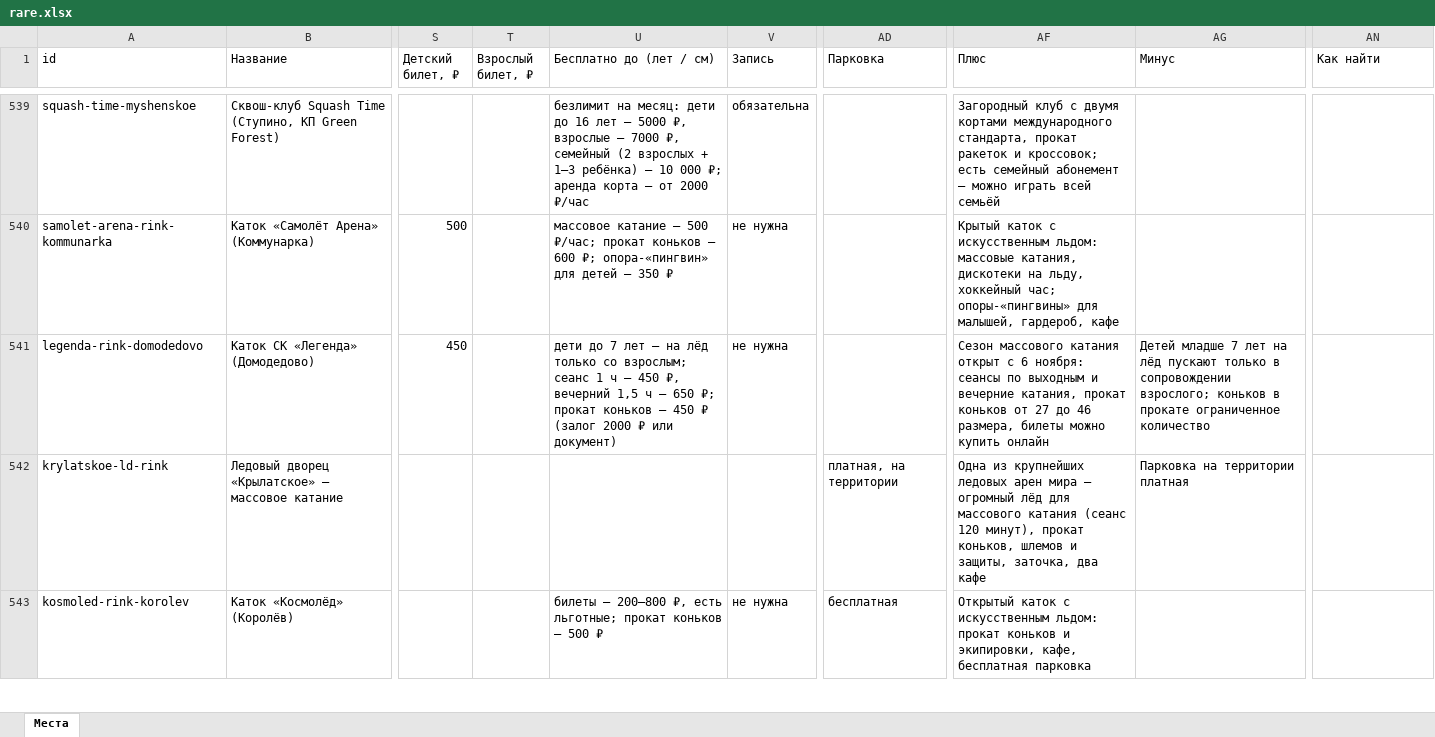
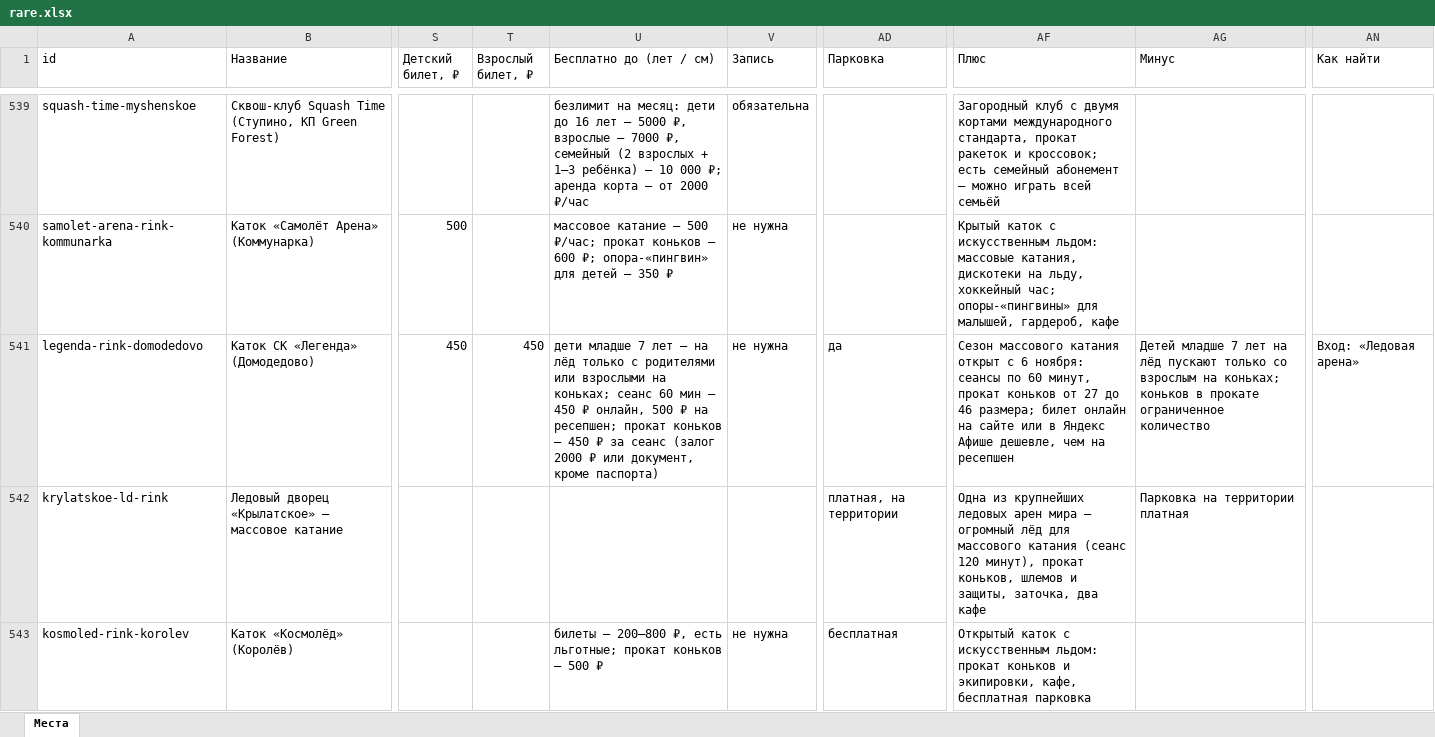
Before and after one commit to vadimsurov-apps/kudapoiti-data, an Excel workbook: data/parts/rare.xlsx, sheet Места, drawn as a sheet; only a part is shown, gaps mark what is left out; values as stored, in another font and other column widths than the file's, no borders; the diff names each change by its address in the sheet, - before the commit and + after, or states it on an @@ line.

```diff
--- a/data/parts/rare.xlsx (sheet Места)
+++ b/data/parts/rare.xlsx (sheet Места)
-T541 (Взрослый билет, ₽): (empty)
+T541 (Взрослый билет, ₽): 450
-U541 (Бесплатно до (лет / см)): дети до 7 лет — на лёд только со взрослым; сеанс 1 ч — 450 ₽, вечерний 1,5 ч — 650 ₽; прокат коньков — 450 ₽ (залог 2000 ₽ или документ)
+U541 (Бесплатно до (лет / см)): дети младше 7 лет — на лёд только с родителями или взрослыми на коньках; сеанс 60 мин — 450 ₽ онлайн, 500 ₽ на ресепшен; прокат коньков — 450 ₽ за сеанс (залог 2000 ₽ или документ, кроме паспорта)
-AD541 (Парковка): (empty)
+AD541 (Парковка): да
-AF541 (Плюс): …сеансы по выходным и вечерние катания, прокат коньков от 27 до 46 размера, билеты можно купить онлайн
+AF541 (Плюс): …сеансы по 60 минут, прокат коньков от 27 до 46 размера; билет онлайн на сайте или в Яндекс Афише дешевле, чем на ресепшен
-AG541 (Минус): …пускают только в сопровождении взрослого; коньков в…
+AG541 (Минус): …пускают только со взрослым на коньках; коньков в…
-AN541 (Как найти): (empty)
+AN541 (Как найти): Вход: «Ледовая арена»
```
Also changed, not shown: data/kuda-poiti-mesta.xlsx, data/parts/edu.xlsx, 7 other files.
